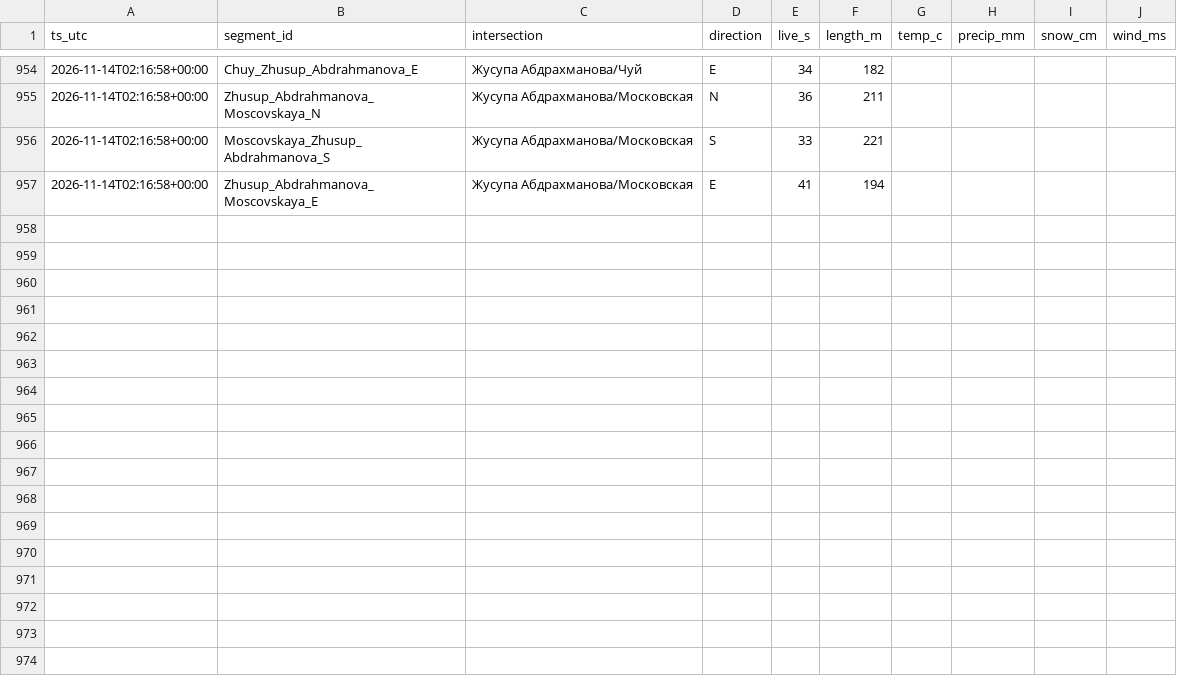
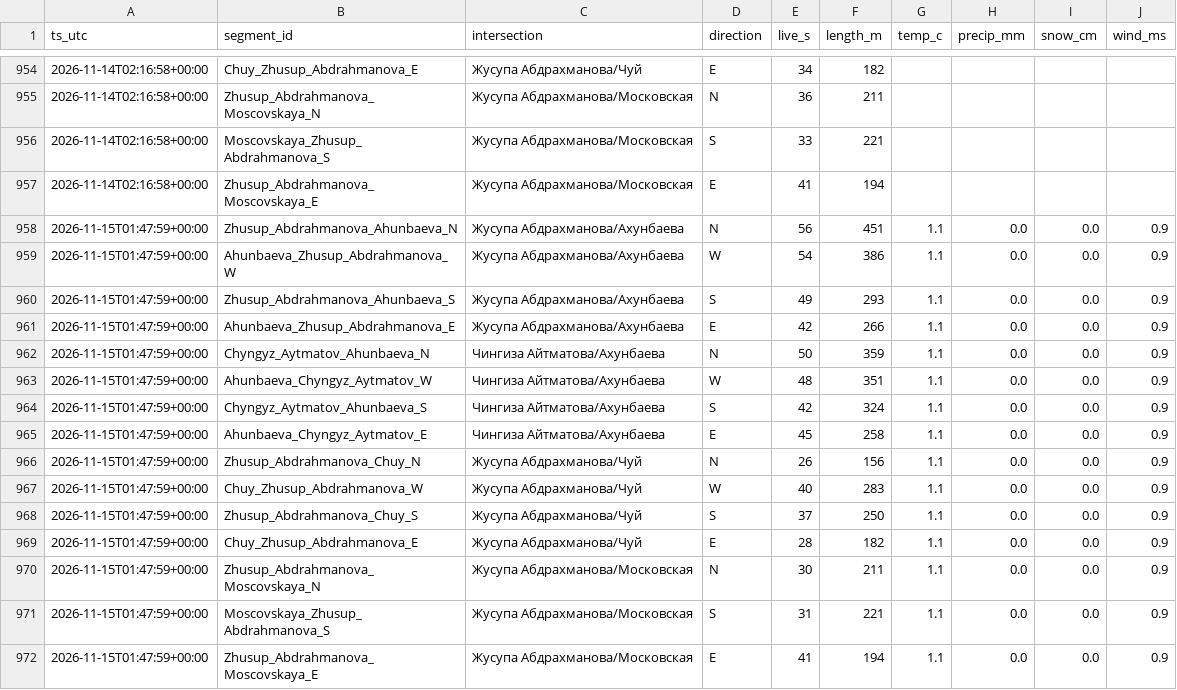
Before and after one commit to Begimai-gif/bishkek-intersection-delays, a CSV file: data/delays.csv, drawn as a sheet; only a part is shown, gaps mark what is left out; the diff names each change by its address in the sheet, - before the commit and + after, or states it on an @@ line.

Commit message:
data 2026-11-15T01:48:31Z

```diff
--- a/data/delays.csv
+++ b/data/delays.csv
+row 958: 2026-11-15T01:47:59+00:00 | Zhusup_Abdrahmanova_Ahunbaeva_N | Жусупа Абдрахманова/Ахунбаева | N | 56 | 451 | 1.1 | 0.0 | 0.0 | 0.9
+row 959: 2026-11-15T01:47:59+00:00 | Ahunbaeva_Zhusup_Abdrahmanova_W | Жусупа Абдрахманова/Ахунбаева | W | 54 | 386 | 1.1 | 0.0 | 0.0 | 0.9
+row 960: 2026-11-15T01:47:59+00:00 | Zhusup_Abdrahmanova_Ahunbaeva_S | Жусупа Абдрахманова/Ахунбаева | S | 49 | 293 | 1.1 | 0.0 | 0.0 | 0.9
+row 961: 2026-11-15T01:47:59+00:00 | Ahunbaeva_Zhusup_Abdrahmanova_E | Жусупа Абдрахманова/Ахунбаева | E | 42 | 266 | 1.1 | 0.0 | 0.0 | 0.9
+row 962: 2026-11-15T01:47:59+00:00 | Chyngyz_Aytmatov_Ahunbaeva_N | Чингиза Айтматова/Ахунбаева | N | 50 | 359 | 1.1 | 0.0 | 0.0 | 0.9
+row 963: 2026-11-15T01:47:59+00:00 | Ahunbaeva_Chyngyz_Aytmatov_W | Чингиза Айтматова/Ахунбаева | W | 48 | 351 | 1.1 | 0.0 | 0.0 | 0.9
+row 964: 2026-11-15T01:47:59+00:00 | Chyngyz_Aytmatov_Ahunbaeva_S | Чингиза Айтматова/Ахунбаева | S | 42 | 324 | 1.1 | 0.0 | 0.0 | 0.9
+row 965: 2026-11-15T01:47:59+00:00 | Ahunbaeva_Chyngyz_Aytmatov_E | Чингиза Айтматова/Ахунбаева | E | 45 | 258 | 1.1 | 0.0 | 0.0 | 0.9
+row 966: 2026-11-15T01:47:59+00:00 | Zhusup_Abdrahmanova_Chuy_N | Жусупа Абдрахманова/Чуй | N | 26 | 156 | 1.1 | 0.0 | 0.0 | 0.9
+row 967: 2026-11-15T01:47:59+00:00 | Chuy_Zhusup_Abdrahmanova_W | Жусупа Абдрахманова/Чуй | W | 40 | 283 | 1.1 | 0.0 | 0.0 | 0.9
+row 968: 2026-11-15T01:47:59+00:00 | Zhusup_Abdrahmanova_Chuy_S | Жусупа Абдрахманова/Чуй | S | 37 | 250 | 1.1 | 0.0 | 0.0 | 0.9
+row 969: 2026-11-15T01:47:59+00:00 | Chuy_Zhusup_Abdrahmanova_E | Жусупа Абдрахманова/Чуй | E | 28 | 182 | 1.1 | 0.0 | 0.0 | 0.9
+row 970: 2026-11-15T01:47:59+00:00 | Zhusup_Abdrahmanova_Moscovskaya_N | Жусупа Абдрахманова/Московская | N | 30 | 211 | 1.1 | 0.0 | 0.0 | 0.9
+row 971: 2026-11-15T01:47:59+00:00 | Moscovskaya_Zhusup_Abdrahmanova_S | Жусупа Абдрахманова/Московская | S | 31 | 221 | 1.1 | 0.0 | 0.0 | 0.9
+row 972: 2026-11-15T01:47:59+00:00 | Zhusup_Abdrahmanova_Moscovskaya_E | Жусупа Абдрахманова/Московская | E | 41 | 194 | 1.1 | 0.0 | 0.0 | 0.9
```
